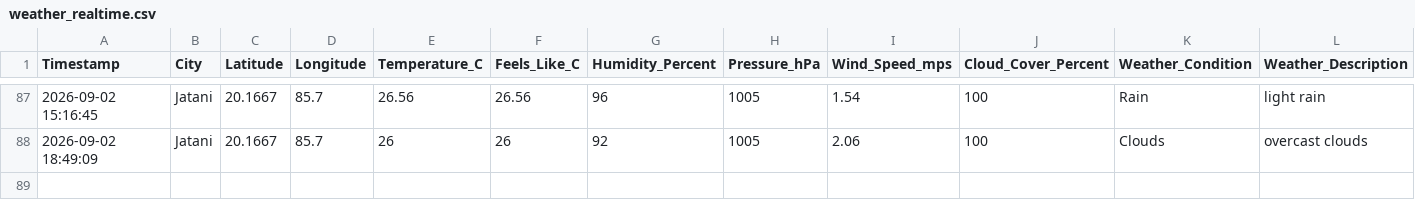
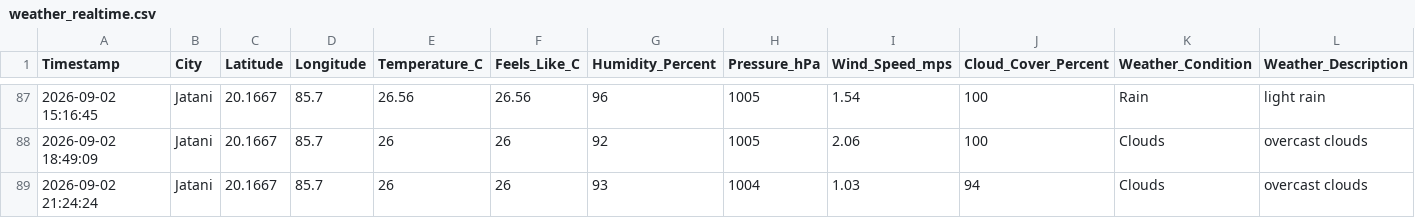
Before and after one commit to biswal-prem-5677/weather-realtime, a CSV file: weather_realtime.csv, drawn as a sheet; only a part is shown, gaps mark what is left out; rows hold the shown columns only; the diff names each change by its address in the sheet, - before the commit and + after, or states it on an @@ line.

```diff
--- a/weather_realtime.csv
+++ b/weather_realtime.csv
+row 89: 2026-09-02 21:24:24 | Jatani | 20.1667 | 85.7 | 26 | 26 | 93 | 1004 | 1.03 | 94 | Clouds | overcast clouds
```
